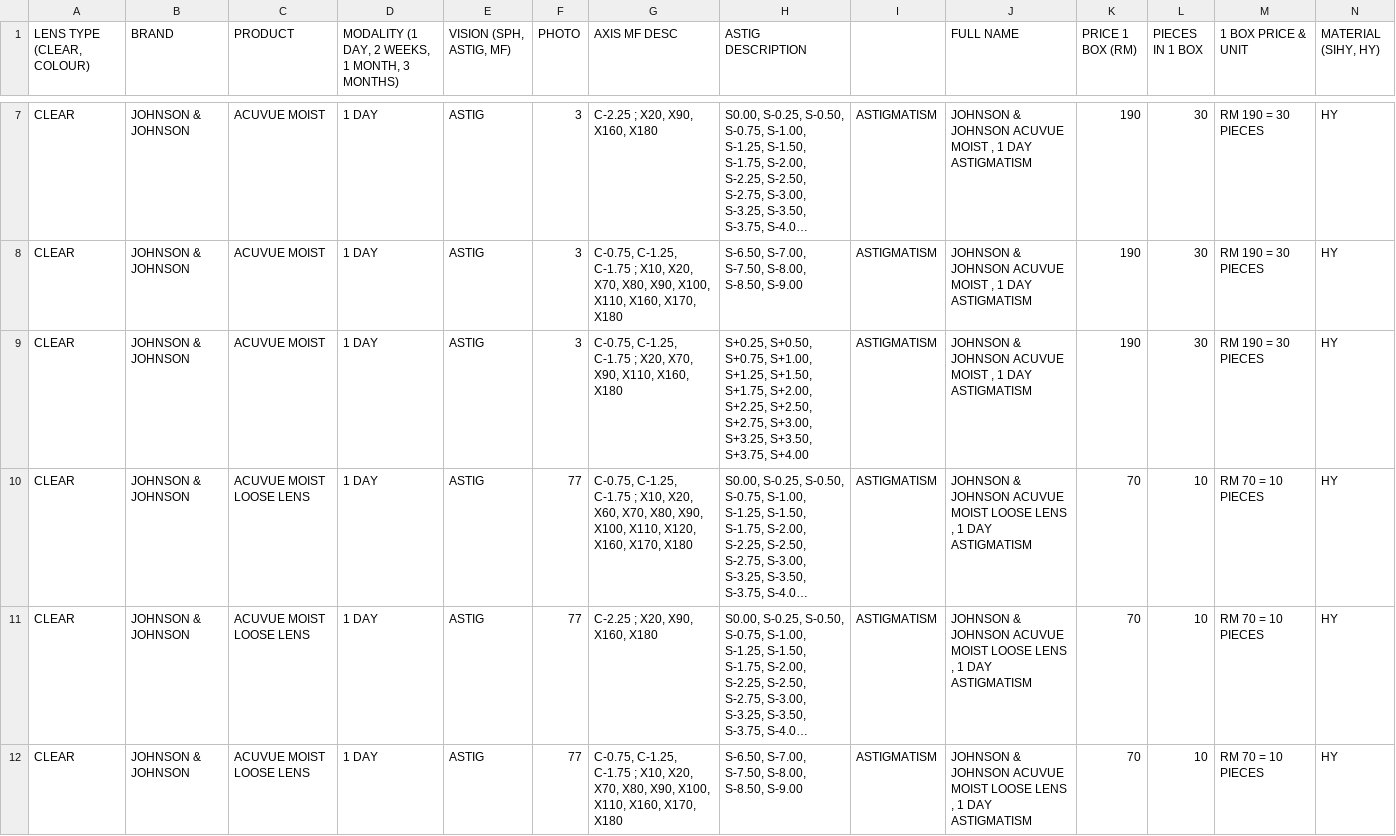
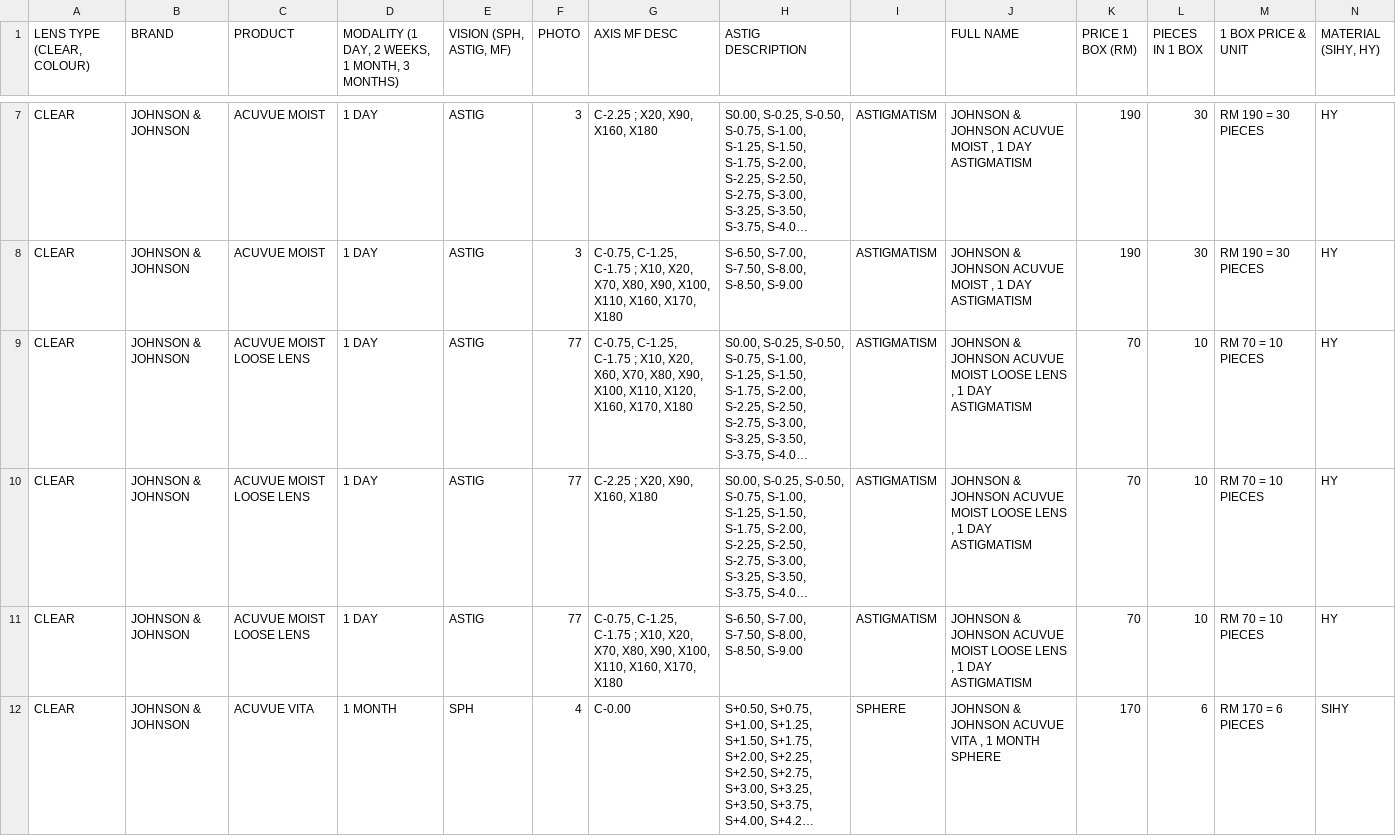
Before and after one commit to kiaraoptometrypx/CL-SELECTOR, a CSV file: CL DATABASE.csv, drawn as a sheet; only a part is shown, gaps mark what is left out; the shorter side is filled out with more unchanged rows; long unchanged cells end in …; removed rows and columns are numbered as before the commit, all else as after; rows hold the shown columns only; the diff covers the shown part only; the diff names each change by its address in the sheet, - before the commit and + after, or states it on an @@ line.

```diff
--- a/CL DATABASE.csv
+++ b/CL DATABASE.csv
-row 9: CLEAR | JOHNSON & JOHNSON | ACUVUE MOIST | 1 DAY | ASTIG | 3 | C-0.75, C-1.25, C-1.75 ; X20, X70, X90, X110, X160, X180 | S+0.25, S+0.50, S+0.75, S+1.00, S+1.25, S+1.50, S+1.75, S+2.00, S+2.25, S+2.50, S+2.75, S+3.00, S+3.25, S+3.50, S+3.75, S+4.00 | ASTIGMATISM | JOHNSON & JOHNSON ACUVUE MOIST , 1 DAY ASTIGMATISM | 190 | 30 | RM 190 = 30 PIECES | HY
```
Also changed, not shown: 2 added rows, 1 removed row and 2 edited cells elsewhere in this file.
